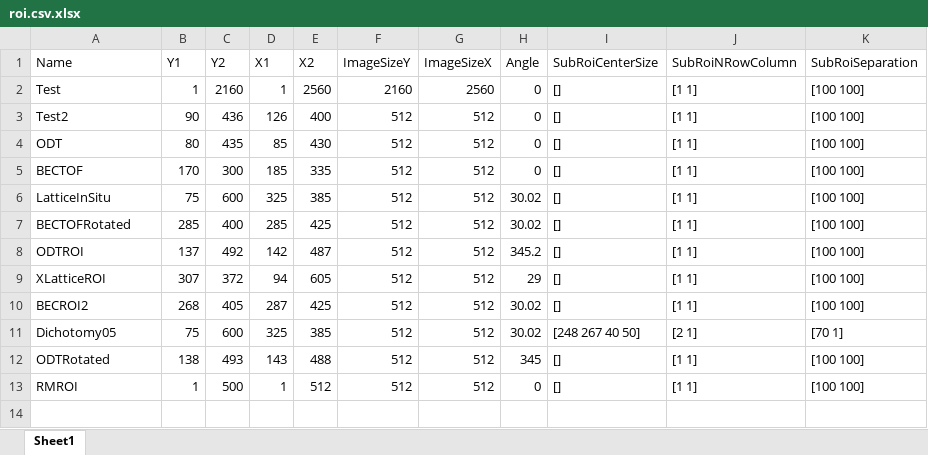
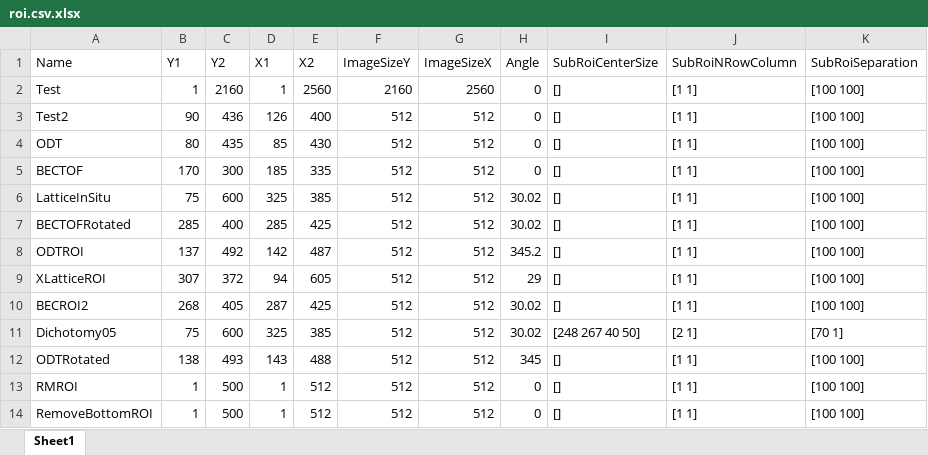
Before and after one commit to weldlabucsb/MMUser, an Excel workbook: config/acquisitionConfig/roi.csv.xlsx, sheet Sheet1, drawn as a sheet; values as stored, in another font and other column widths than the file's, no borders; the diff names each change by its address in the sheet, - before the commit and + after, or states it on an @@ line.

```diff
--- a/config/acquisitionConfig/roi.csv.xlsx (sheet Sheet1)
+++ b/config/acquisitionConfig/roi.csv.xlsx (sheet Sheet1)
+row 14: RemoveBottomROI | 1 | 500 | 1 | 512 | 512 | 512 | 0 | [] | [1 1] | [100 100]
```
Also changed, not shown: config/becExpConfig/parameterUnit.csv.xlsx.
